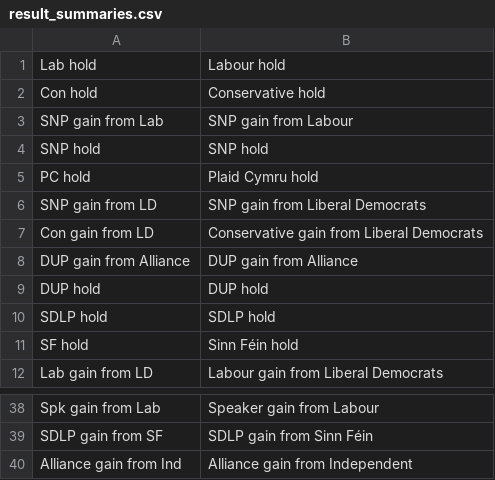
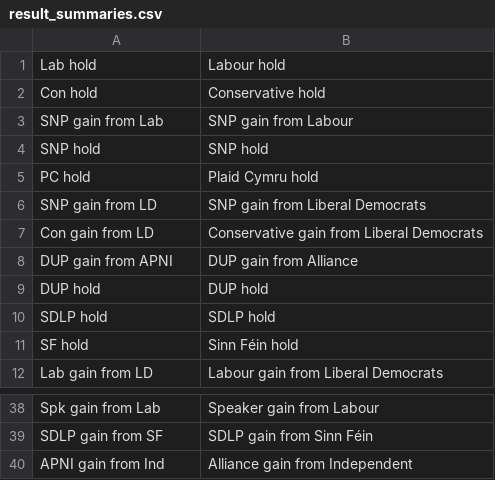
Before and after one commit to ukparliament/psephology, a CSV file: db/data/result_summaries.csv, drawn as a sheet; only a part is shown, gaps mark what is left out.

Commit message:
new spreadsheet from anna with mnis party ids

```diff
--- a/db/data/result_summaries.csv
+++ b/db/data/result_summaries.csv
@@ -7,3 +7,3 @@ SNP gain from LD,SNP gain from Liberal Democrats
 Con gain from LD,Conservative gain from Liberal Democrats
-DUP gain from Alliance,DUP gain from Alliance
+DUP gain from APNI,DUP gain from Alliance
 DUP hold,DUP hold
@@ -39,2 +39,2 @@ Spk gain from Lab,Speaker gain from Labour
 SDLP gain from SF,SDLP gain from Sinn Féin
-Alliance gain from Ind,Alliance gain from Independent
+APNI gain from Ind,Alliance gain from Independent
```
Also changed, not shown: 1 other file.
